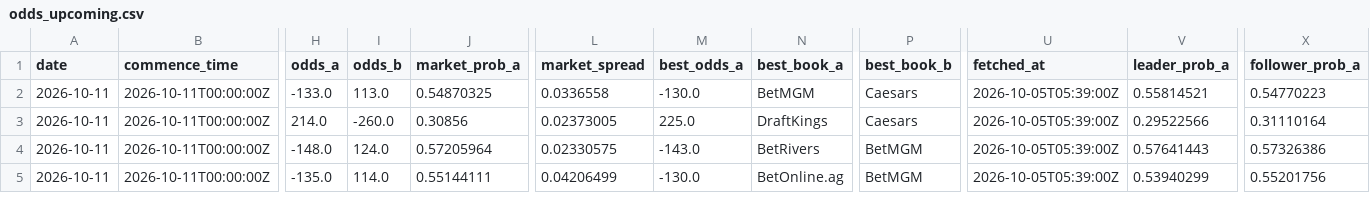
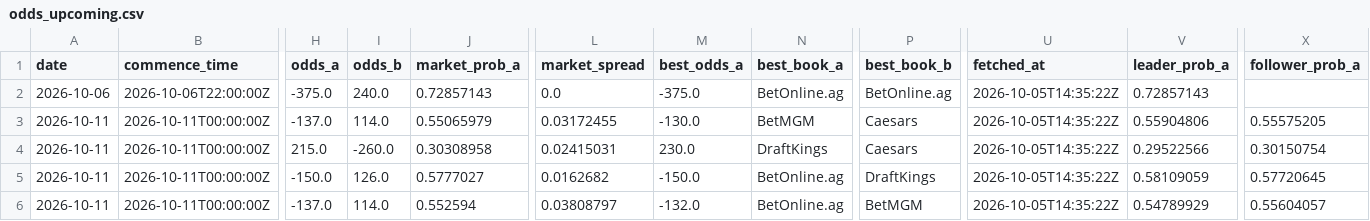
Before and after one commit to joshuakingsland/claude-fights, a CSV file: odds_upcoming.csv, drawn as a sheet; only a part is shown, gaps mark what is left out; addresses are those after the commit; rows hold the shown columns only; the diff covers the shown part only; the diff names each change by its address in the sheet, - before the commit and + after, or states it on an @@ line.

```diff
--- a/odds_upcoming.csv
+++ b/odds_upcoming.csv
+row 2: 2026-10-06 | 2026-10-06T22:00:00Z | -375.0 | 240.0 | 0.72857143 | 0.0 | -375.0 | BetOnline.ag | BetOnline.ag | 2026-10-05T14:35:22Z | 0.72857143
-H3 (odds_a): -133.0
+H3 (odds_a): -137.0
-I3 (odds_b): 113.0
+I3 (odds_b): 114.0
-J3 (market_prob_a): 0.54870325
+J3 (market_prob_a): 0.55065979
-L3 (market_spread): 0.0336558
+L3 (market_spread): 0.03172455
-U3:U6 (fetched_at): 2026-10-05T05:39:00Z
+U3:U6 (fetched_at): 2026-10-05T14:35:22Z
-V3 (leader_prob_a): 0.55814521
+V3 (leader_prob_a): 0.55904806
-X3 (follower_prob_a): 0.54770223
+X3 (follower_prob_a): 0.55575205
-H4 (odds_a): 214.0
+H4 (odds_a): 215.0
-J4 (market_prob_a): 0.30856
+J4 (market_prob_a): 0.30308958
-L4 (market_spread): 0.02373005
+L4 (market_spread): 0.02415031
-M4 (best_odds_a): 225.0
+M4 (best_odds_a): 230.0
-X4 (follower_prob_a): 0.31110164
+X4 (follower_prob_a): 0.30150754
-H5 (odds_a): -148.0
+H5 (odds_a): -150.0
-I5 (odds_b): 124.0
+I5 (odds_b): 126.0
-J5 (market_prob_a): 0.57205964
+J5 (market_prob_a): 0.5777027
-L5 (market_spread): 0.02330575
+L5 (market_spread): 0.0162682
-M5 (best_odds_a): -143.0
+M5 (best_odds_a): -150.0
-N5 (best_book_a): BetRivers
+N5 (best_book_a): BetOnline.ag
-P5 (best_book_b): BetMGM
+P5 (best_book_b): DraftKings
-V5 (leader_prob_a): 0.57641443
+V5 (leader_prob_a): 0.58109059
-X5 (follower_prob_a): 0.57326386
+X5 (follower_prob_a): 0.57720645
-H6 (odds_a): -135.0
+H6 (odds_a): -137.0
-J6 (market_prob_a): 0.55144111
+J6 (market_prob_a): 0.552594
-L6 (market_spread): 0.04206499
+L6 (market_spread): 0.03808797
-M6 (best_odds_a): -130.0
+M6 (best_odds_a): -132.0
-V6 (leader_prob_a): 0.53940299
+V6 (leader_prob_a): 0.54789929
-X6 (follower_prob_a): 0.55201756
+X6 (follower_prob_a): 0.55604057
```
Also changed, not shown: 81 edited cells elsewhere in this file, forward_predictions.csv, 9 other files.
